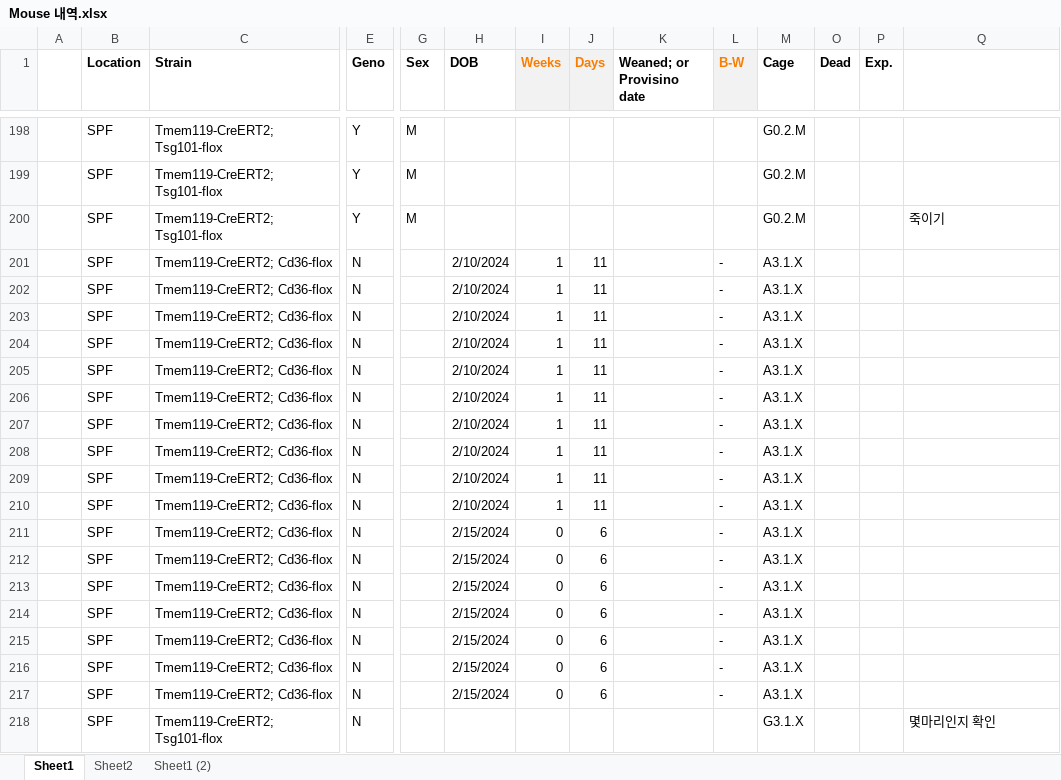
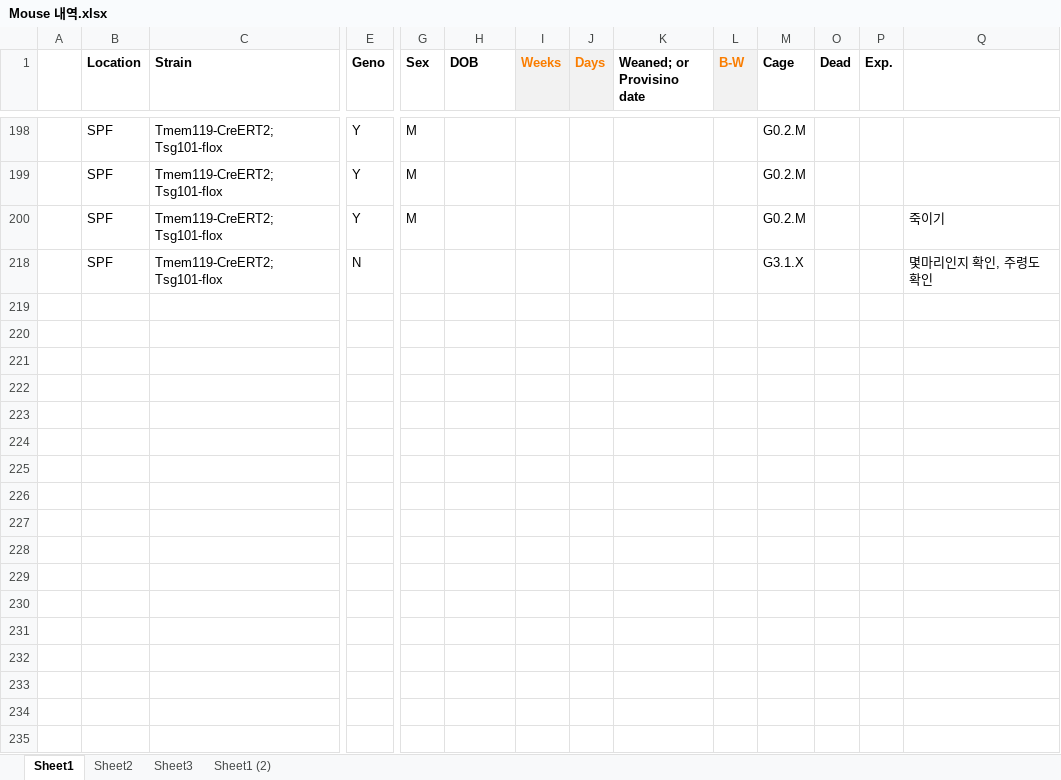
Before and after one commit to Sungwoo-Chang/spf, an Excel workbook: Mouse 내역.xlsx, sheet Sheet1, drawn as a sheet; only a part is shown, gaps mark what is left out; values as stored, in another font and other column widths than the file's, no borders; conditional formats not drawn; rows hold the shown columns only; the diff covers the shown part only; the diff names each change by its address in the sheet, - before the commit and + after, or states it on an @@ line.

```diff
--- a/Mouse 내역.xlsx (sheet Sheet1)
+++ b/Mouse 내역.xlsx (sheet Sheet1)
+sheet tab: Sheet3
-row 201:  | SPF | Tmem119-CreERT2; Cd36-flox | N |  | 2/10/2024 | 1 | 11 |  | - | A3.1.X
-row 202:  | SPF | Tmem119-CreERT2; Cd36-flox | N |  | 2/10/2024 | 1 | 11 |  | - | A3.1.X
-row 203:  | SPF | Tmem119-CreERT2; Cd36-flox | N |  | 2/10/2024 | 1 | 11 |  | - | A3.1.X
-row 204:  | SPF | Tmem119-CreERT2; Cd36-flox | N |  | 2/10/2024 | 1 | 11 |  | - | A3.1.X
-row 205:  | SPF | Tmem119-CreERT2; Cd36-flox | N |  | 2/10/2024 | 1 | 11 |  | - | A3.1.X
-row 206:  | SPF | Tmem119-CreERT2; Cd36-flox | N |  | 2/10/2024 | 1 | 11 |  | - | A3.1.X
-row 207:  | SPF | Tmem119-CreERT2; Cd36-flox | N |  | 2/10/2024 | 1 | 11 |  | - | A3.1.X
-row 208:  | SPF | Tmem119-CreERT2; Cd36-flox | N |  | 2/10/2024 | 1 | 11 |  | - | A3.1.X
-row 209:  | SPF | Tmem119-CreERT2; Cd36-flox | N |  | 2/10/2024 | 1 | 11 |  | - | A3.1.X
-row 210:  | SPF | Tmem119-CreERT2; Cd36-flox | N |  | 2/10/2024 | 1 | 11 |  | - | A3.1.X
-row 211:  | SPF | Tmem119-CreERT2; Cd36-flox | N |  | 2/15/2024 | 0 | 6 |  | - | A3.1.X
-row 212:  | SPF | Tmem119-CreERT2; Cd36-flox | N |  | 2/15/2024 | 0 | 6 |  | - | A3.1.X
-row 213:  | SPF | Tmem119-CreERT2; Cd36-flox | N |  | 2/15/2024 | 0 | 6 |  | - | A3.1.X
-row 214:  | SPF | Tmem119-CreERT2; Cd36-flox | N |  | 2/15/2024 | 0 | 6 |  | - | A3.1.X
-row 215:  | SPF | Tmem119-CreERT2; Cd36-flox | N |  | 2/15/2024 | 0 | 6 |  | - | A3.1.X
-row 216:  | SPF | Tmem119-CreERT2; Cd36-flox | N |  | 2/15/2024 | 0 | 6 |  | - | A3.1.X
-row 217:  | SPF | Tmem119-CreERT2; Cd36-flox | N |  | 2/15/2024 | 0 | 6 |  | - | A3.1.X
-Q218: 몇마리인지 확인
+Q218: 몇마리인지 확인, 주령도 확인
```
Also changed, not shown: 54 removed rows, 8 hidden or unhidden rows and 13 edited cells elsewhere in this sheet, hidden cells.
